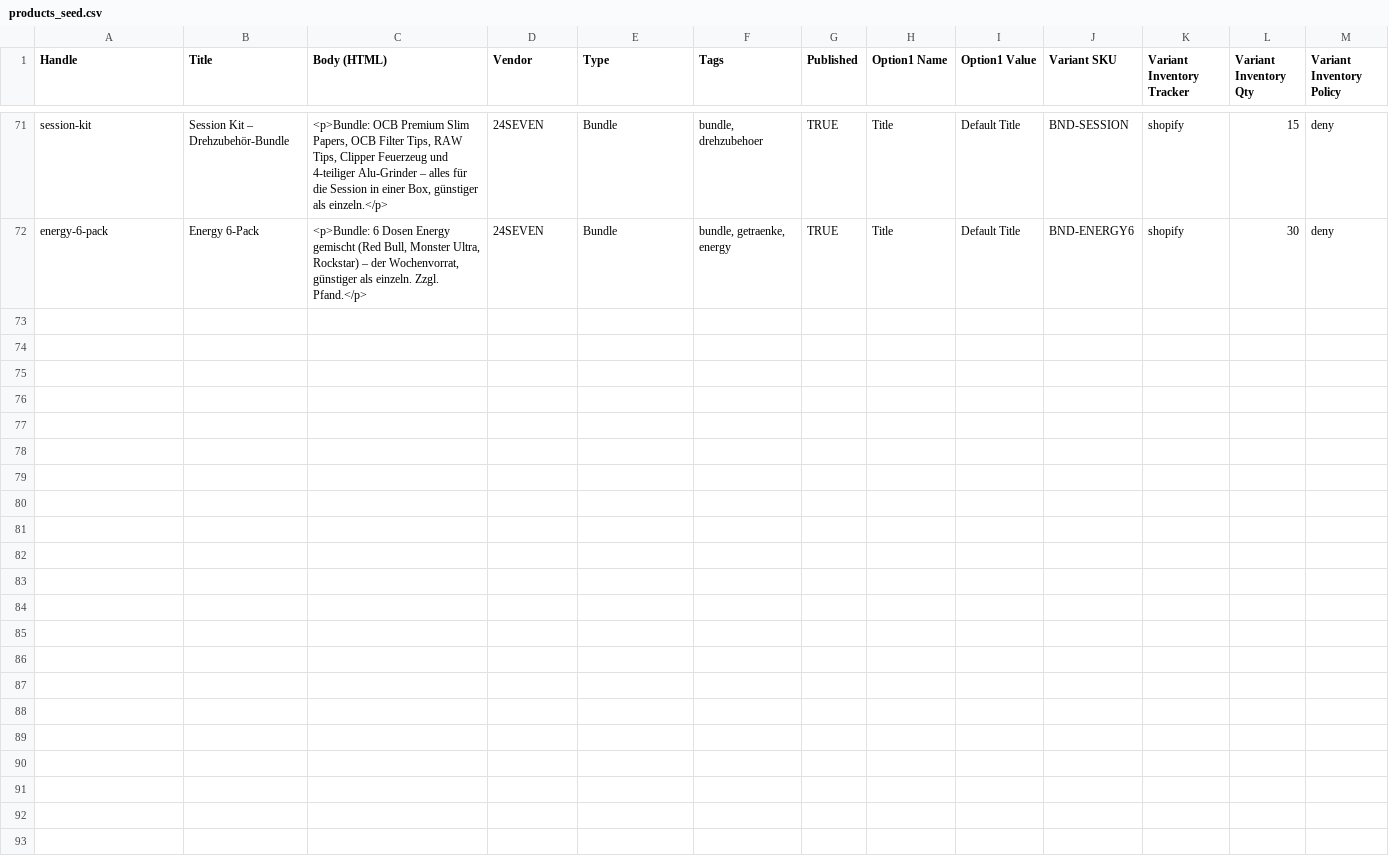
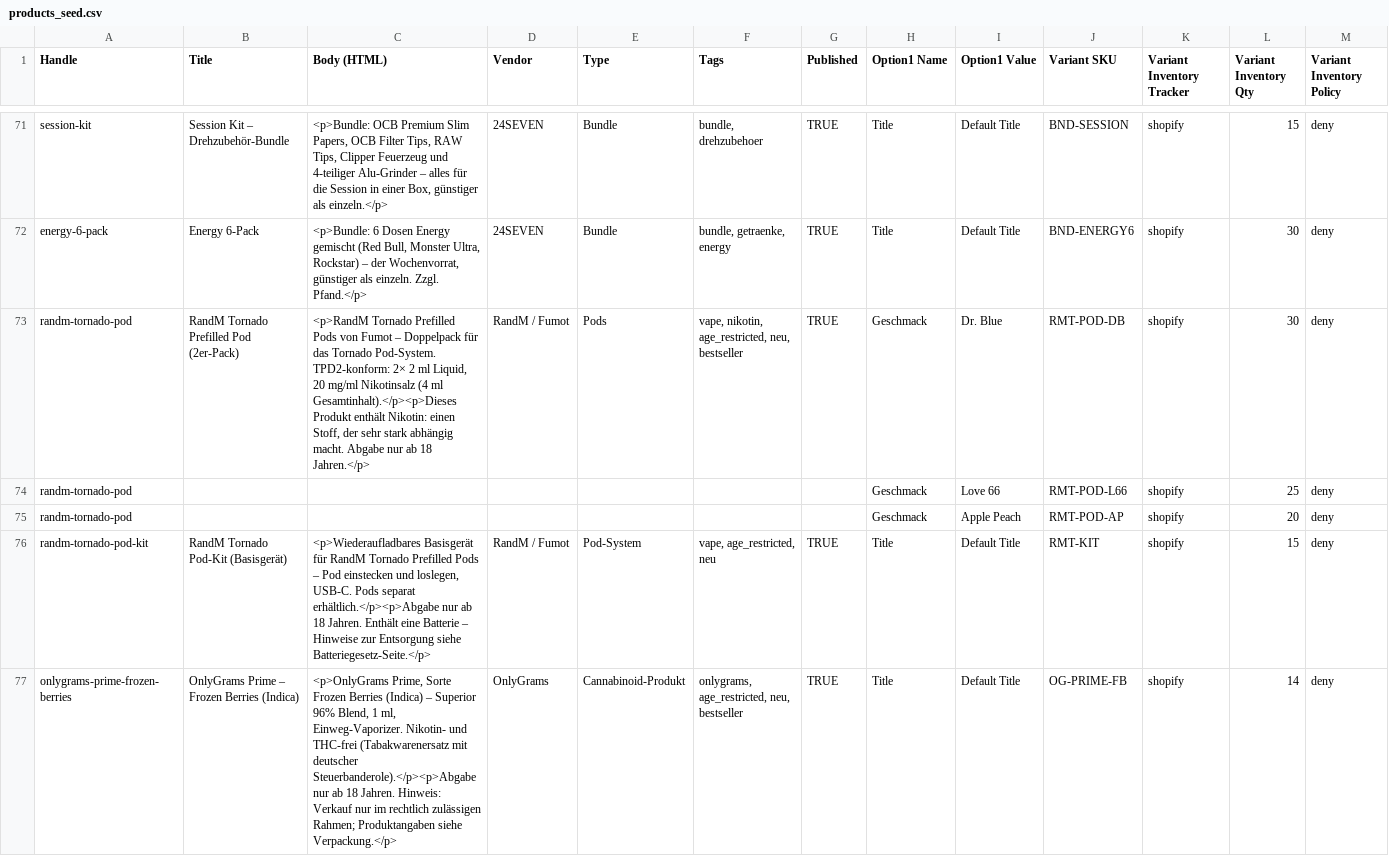
Before and after one commit to timwerner18/focused-privacy, a CSV file: products_seed.csv, drawn as a sheet; only a part is shown, gaps mark what is left out; rows hold the shown columns only; the diff covers the shown part only; the diff names each change by its address in the sheet, - before the commit and + after, or states it on an @@ line.

```diff
--- a/products_seed.csv
+++ b/products_seed.csv
+row 73: randm-tornado-pod | RandM Tornado Prefilled Pod (2er-Pack) | <p>RandM Tornado Prefilled Pods von Fumot – Doppelpack für das Tornado Pod-System. TPD2-konform: 2× 2 ml Liquid, 20 mg/ml Nikotinsalz (4 ml Gesamtinhalt).</p><p>Dieses Produkt enthält Nikotin: einen Stoff, der sehr stark abhängig macht. Abgabe nur ab 18 Jahren.</p> | RandM / Fumot | Pods | vape, nikotin, age_restricted, neu, bestseller | TRUE | Geschmack | Dr. Blue | RMT-POD-DB | shopify | 30 | deny
+row 74: randm-tornado-pod |  |  |  |  |  |  | Geschmack | Love 66 | RMT-POD-L66 | shopify | 25 | deny
+row 75: randm-tornado-pod |  |  |  |  |  |  | Geschmack | Apple Peach | RMT-POD-AP | shopify | 20 | deny
+row 76: randm-tornado-pod-kit | RandM Tornado Pod-Kit (Basisgerät) | <p>Wiederaufladbares Basisgerät für RandM Tornado Prefilled Pods – Pod einstecken und loslegen, USB-C. Pods separat erhältlich.</p><p>Abgabe nur ab 18 Jahren. Enthält eine Batterie – Hinweise zur Entsorgung siehe Batteriegesetz-Seite.</p> | RandM / Fumot | Pod-System | vape, age_restricted, neu | TRUE | Title | Default Title | RMT-KIT | shopify | 15 | deny
+row 77: onlygrams-prime-frozen-berries | OnlyGrams Prime – Frozen Berries (Indica) | <p>OnlyGrams Prime, Sorte Frozen Berries (Indica) – Superior 96% Blend, 1 ml, Einweg-Vaporizer. Nikotin- und THC-frei (Tabakwarenersatz mit deutscher Steuerbanderole).</p><p>Abgabe nur ab 18 Jahren. Hinweis: Verkauf nur im rechtlich zulässigen Rahmen; Produktangaben siehe Verpackung.</p> | OnlyGrams | Cannabinoid-Produkt | onlygrams, age_restricted, neu, bestseller | TRUE | Title | Default Title | OG-PRIME-FB | shopify | 14 | deny
```
Also changed, not shown: 4 added rows elsewhere in this file, 6 other files.
